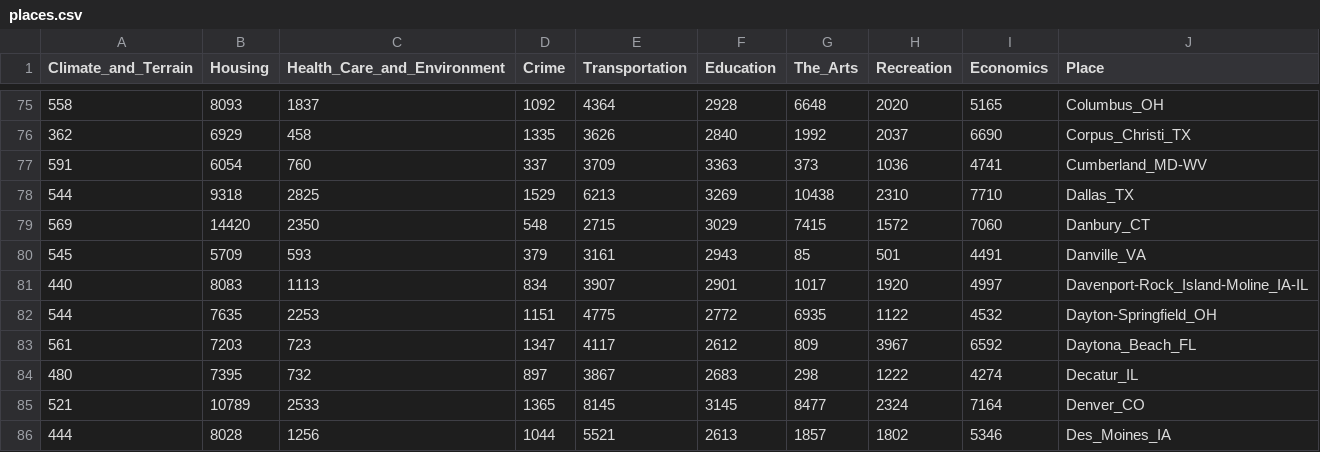
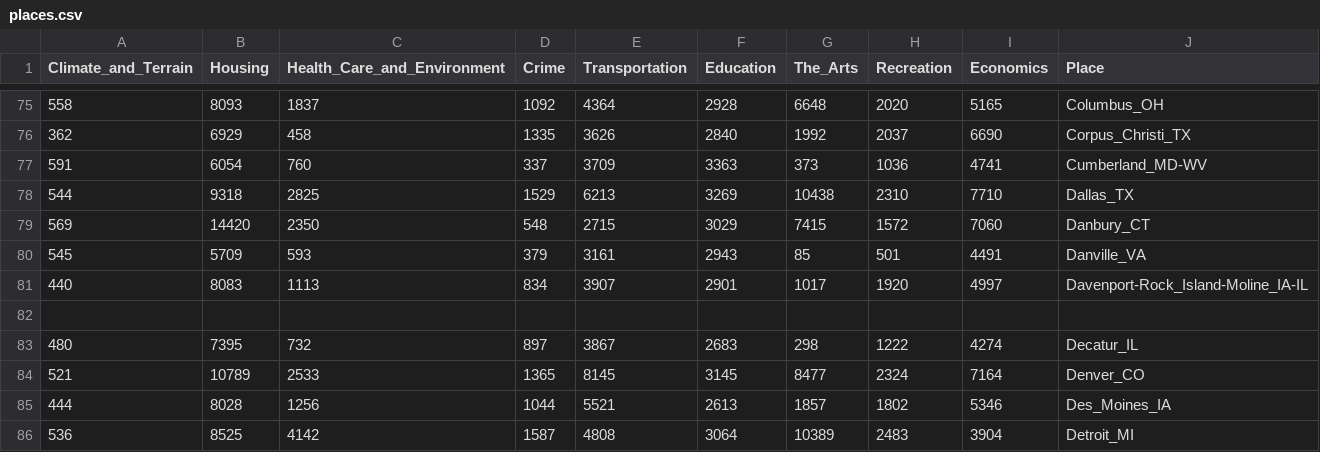
Before and after one commit to asurovenko/aad, a CSV file: personal_task/places.csv, drawn as a sheet; only a part is shown, gaps mark what is left out; the shorter side is filled out with more unchanged rows; the diff names each change by its address in the sheet, - before the commit and + after, or states it on an @@ line.

Commit message:
fix_personal_task

```diff
--- a/personal_task/places.csv
+++ b/personal_task/places.csv
-row 82: 544 | 7635 | 2253 | 1151 | 4775 | 2772 | 6935 | 1122 | 4532 | Dayton-Springfield_OH
+row 82: (empty)
-row 83: 561 | 7203 | 723 | 1347 | 4117 | 2612 | 809 | 3967 | 6592 | Daytona_Beach_FL
```
Also changed, not shown: 1 other file.
